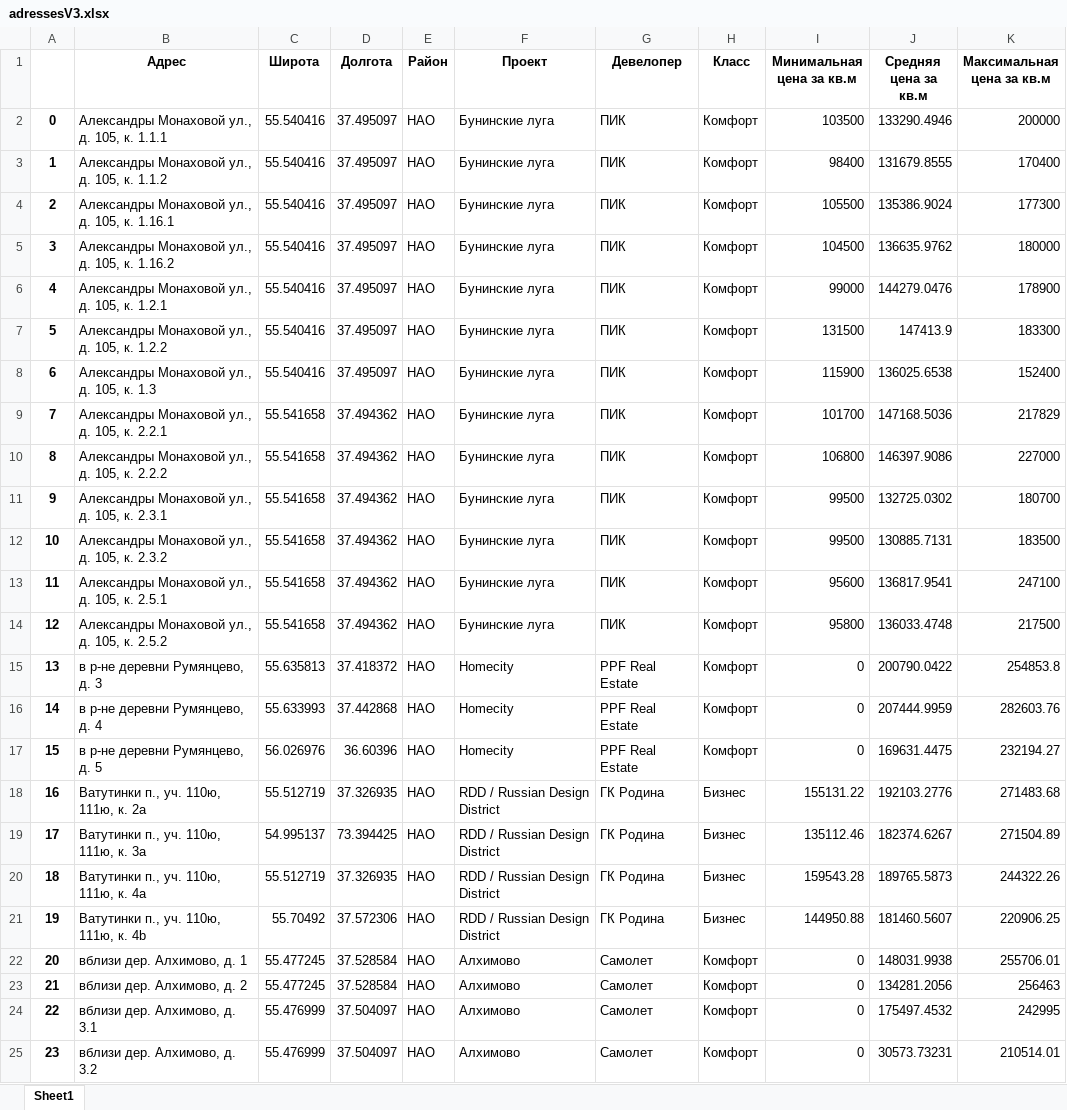
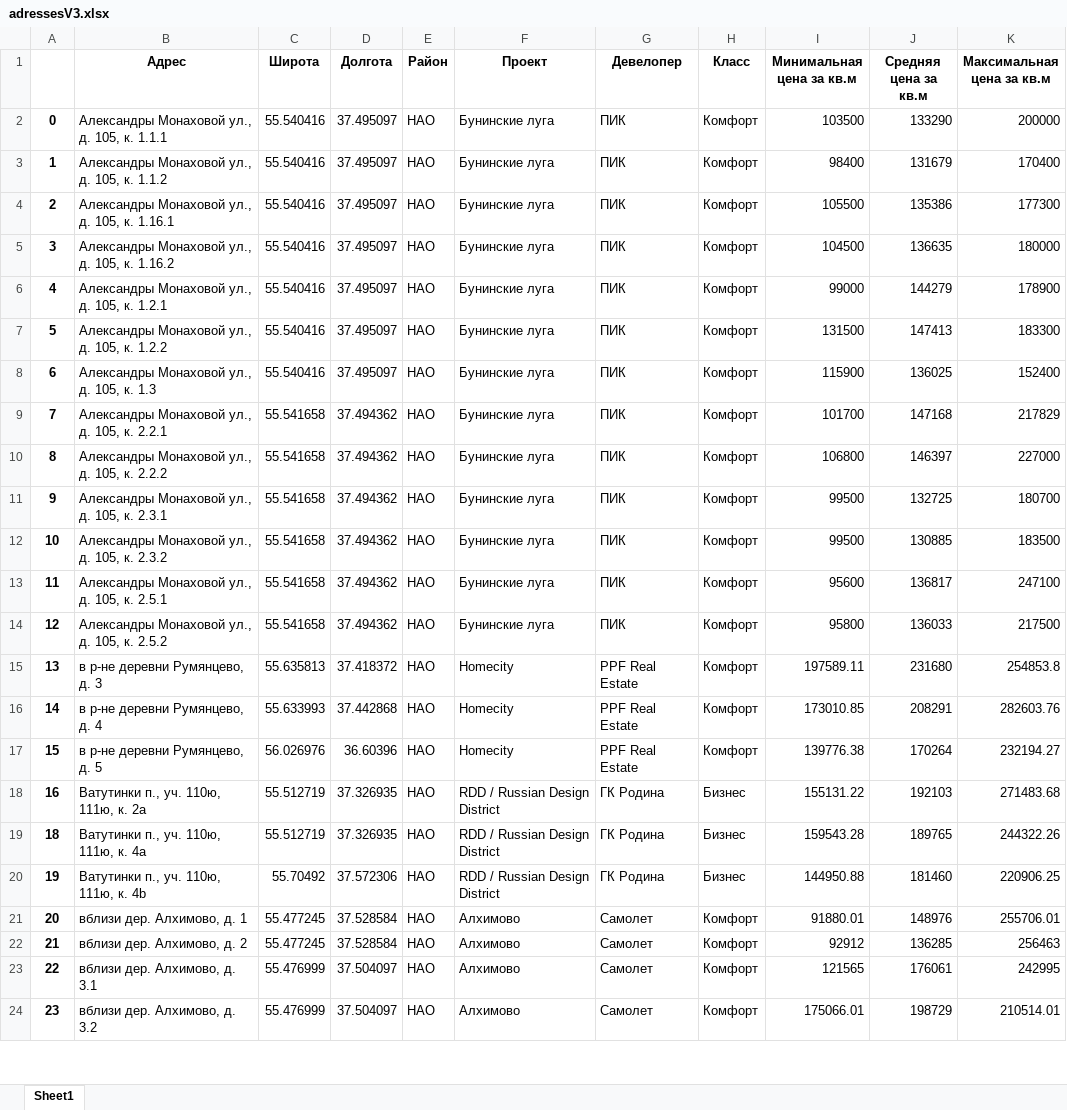
Before and after one commit to dan0nchik/anflat, an Excel workbook: adressesV3.xlsx, sheet Sheet1, drawn as a sheet; only a part is shown; values as stored, in another font and other column widths than the file's, no borders; removed rows and columns are numbered as before the commit, all else as after; the diff covers the shown part only; the diff names each change by its address in the sheet, - before the commit and + after, or states it on an @@ line.

Commit message:
Cleaned data V1 V3 map

```diff
--- a/adressesV3.xlsx (sheet Sheet1)
+++ b/adressesV3.xlsx (sheet Sheet1)
-J2 (Средняя цена за кв.м): 133290.4946
+J2 (Средняя цена за кв.м): 133290
-J3 (Средняя цена за кв.м): 131679.8555
+J3 (Средняя цена за кв.м): 131679
-J4 (Средняя цена за кв.м): 135386.9024
+J4 (Средняя цена за кв.м): 135386
-J5 (Средняя цена за кв.м): 136635.9762
+J5 (Средняя цена за кв.м): 136635
-J6 (Средняя цена за кв.м): 144279.0476
+J6 (Средняя цена за кв.м): 144279
-J7 (Средняя цена за кв.м): 147413.9
+J7 (Средняя цена за кв.м): 147413
-J8 (Средняя цена за кв.м): 136025.6538
+J8 (Средняя цена за кв.м): 136025
-J9 (Средняя цена за кв.м): 147168.5036
+J9 (Средняя цена за кв.м): 147168
-J10 (Средняя цена за кв.м): 146397.9086
+J10 (Средняя цена за кв.м): 146397
-J11 (Средняя цена за кв.м): 132725.0302
+J11 (Средняя цена за кв.м): 132725
-J12 (Средняя цена за кв.м): 130885.7131
+J12 (Средняя цена за кв.м): 130885
-J13 (Средняя цена за кв.м): 136817.9541
+J13 (Средняя цена за кв.м): 136817
-J14 (Средняя цена за кв.м): 136033.4748
+J14 (Средняя цена за кв.м): 136033
-I15 (Минимальная цена за кв.м): 0
+I15 (Минимальная цена за кв.м): 197589.11
-J15 (Средняя цена за кв.м): 200790.0422
+J15 (Средняя цена за кв.м): 231680
-I16 (Минимальная цена за кв.м): 0
+I16 (Минимальная цена за кв.м): 173010.85
-J16 (Средняя цена за кв.м): 207444.9959
+J16 (Средняя цена за кв.м): 208291
-I17 (Минимальная цена за кв.м): 0
+I17 (Минимальная цена за кв.м): 139776.38
-J17 (Средняя цена за кв.м): 169631.4475
+J17 (Средняя цена за кв.м): 170264
-J18 (Средняя цена за кв.м): 192103.2776
+J18 (Средняя цена за кв.м): 192103
-row 19: 17 | Ватутинки п., уч. 110ю, 111ю, к. 3a | 54.995137 | 73.394425 | НАО | RDD / Russian Design District | ГК Родина | Бизнес | 135112.46 | 182374.6267 | 271504.89
-J19 (Средняя цена за кв.м): 189765.5873
+J19 (Средняя цена за кв.м): 189765
-J20 (Средняя цена за кв.м): 181460.5607
+J20 (Средняя цена за кв.м): 181460
-I21 (Минимальная цена за кв.м): 0
+I21 (Минимальная цена за кв.м): 91880.01
-J21 (Средняя цена за кв.м): 148031.9938
+J21 (Средняя цена за кв.м): 148976
-I22 (Минимальная цена за кв.м): 0
+I22 (Минимальная цена за кв.м): 92912
-J22 (Средняя цена за кв.м): 134281.2056
+J22 (Средняя цена за кв.м): 136285
-I23 (Минимальная цена за кв.м): 0
+I23 (Минимальная цена за кв.м): 121565
-J23 (Средняя цена за кв.м): 175497.4532
+J23 (Средняя цена за кв.м): 176061
-I24 (Минимальная цена за кв.м): 0
+I24 (Минимальная цена за кв.м): 175066.01
-J24 (Средняя цена за кв.м): 30573.73231
+J24 (Средняя цена за кв.м): 198729
```
Also changed, not shown: 17 removed rows and 349 edited cells elsewhere in this sheet, 3 other files.
